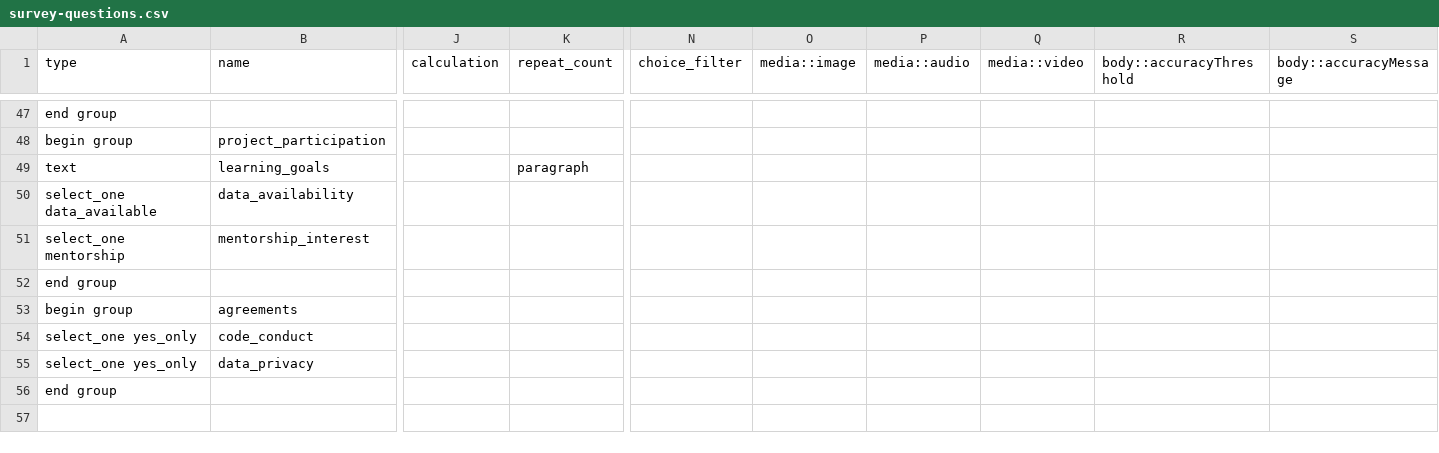
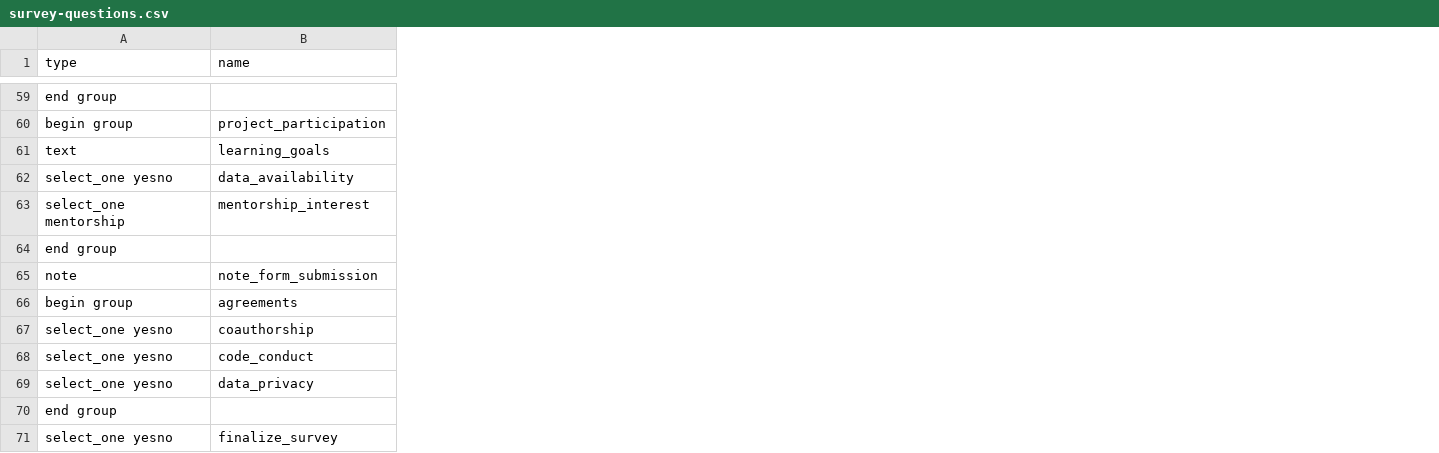
Before and after one commit to ds4owd-dev/pre-course-survey, a CSV file: data/survey-questions.csv, drawn as a sheet; only a part is shown, gaps mark what is left out; removed rows and columns are numbered as before the commit, all else as after; rows hold the shown columns only; the diff covers the shown part only; the diff names each change by its address in the sheet, - before the commit and + after, or states it on an @@ line.

```diff
--- a/data/survey-questions.csv
+++ b/data/survey-questions.csv
-column J (calculation), empty
-column K (repeat_count), row 49: paragraph
-column N (choice_filter), empty
-column O (media::image), empty
-column P (media::audio), empty
-column Q (media::video), empty
-column R (body::accuracyThreshold), empty
-column S (body::accuracyMessage), empty
-A62 (type): select_one data_available
+A62 (type): select_one yesno
+row 65: note | note_form_submission
+row 67: select_one yesno | coauthorship
-A68:A69 (type): select_one yes_only
+A68:A69 (type): select_one yesno
+row 71: select_one yesno | finalize_survey
```
Also changed, not shown: 12 added rows, 3 removed columns and 42 edited cells elsewhere in this file, data/survey-choices.csv, 2 other files.
